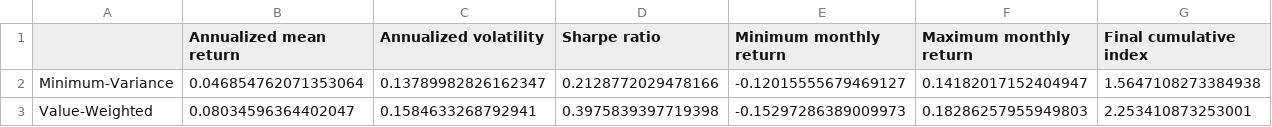
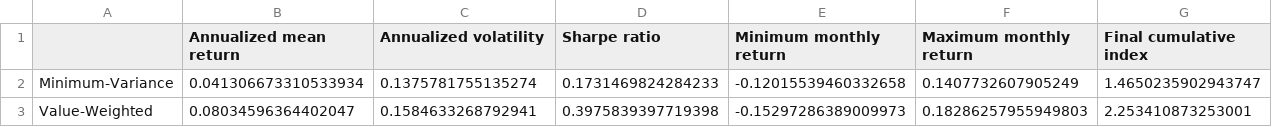
Before and after one commit to BottiAlessandro/SAAM-Project, a CSV file: results/outputs_vw/comparison_summary_stats.csv, drawn as a sheet; only a part is shown; removed rows and columns are numbered as before the commit, all else as after; rows hold the shown columns only; the diff names each change by its address in the sheet, - before the commit and + after, or states it on an @@ line.

```diff
--- a/results/outputs_vw/comparison_summary_stats.csv
+++ b/results/outputs_vw/comparison_summary_stats.csv
-row 2: Minimum-Variance | 0.046854762071353064 | 0.13789982826162347 | 0.2128772029478166 | -0.12015555679469127 | 0.14182017152404947 | 1.5647108273384938
+row 2: Minimum-Variance | 0.041306673310533934 | 0.1375781755135274 | 0.1731469824284233 | -0.12015539460332658 | 0.1407732607905249 | 1.4650235902943747
```
Also changed, not shown: results/outputs_vw/comparison_cumulative_returns.csv, results/outputs_vw/comparison_monthly_returns.csv, 2 other files.
